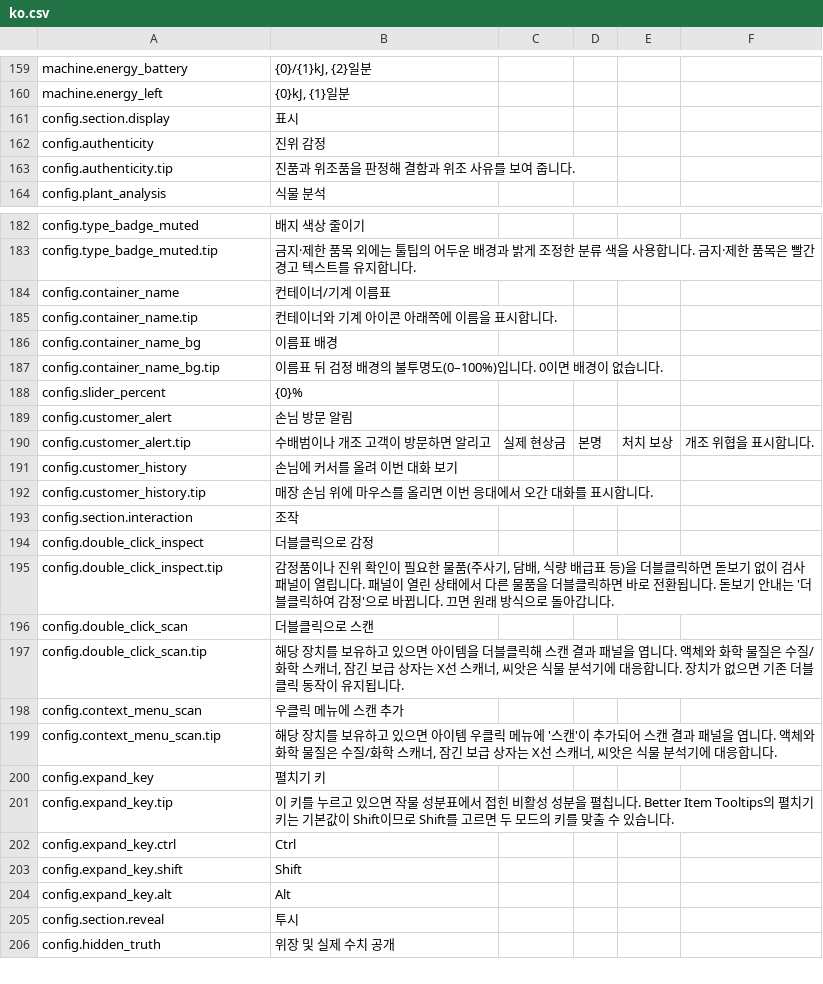
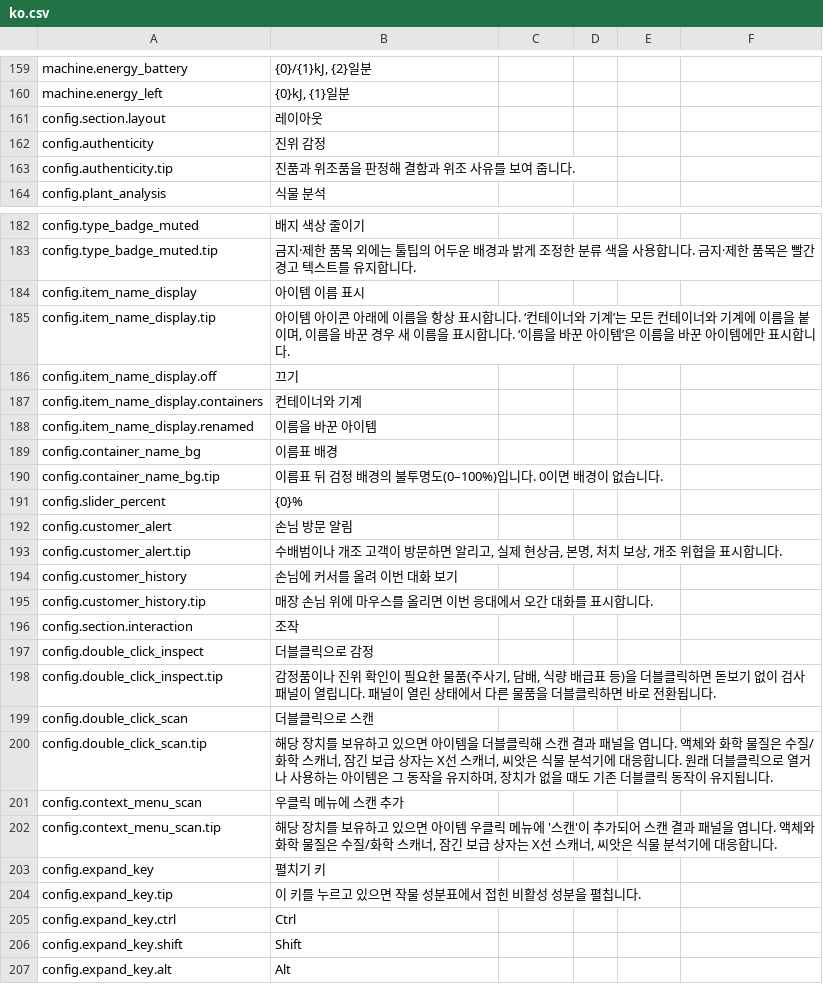
Before and after one commit to Nwflower/item-details, a CSV file: Localization/ko.csv, drawn as a sheet; only a part is shown, gaps mark what is left out; the shorter side is filled out with more unchanged rows; the diff covers the shown part only.

```diff
--- a/Localization/ko.csv
+++ b/Localization/ko.csv
@@ -160,3 +160,3 @@ machine.energy_battery," {0}/{1}kJ, {2}일분"
 machine.energy_left," {0}kJ, {1}일분"
-config.section.display,표시
+config.section.layout,레이아웃
 config.authenticity,진위 감정
@@ -183,4 +183,7 @@ config.type_badge_muted,배지 색상 줄이기
 config.type_badge_muted.tip,금지·제한 품목 외에는 툴팁의 어두운 배경과 밝게 조정한 분류 색을 사용합니다. 금지·제한 품목은 빨간 경고 텍스트를 유지합니다.
-config.container_name,컨테이너/기계 이름표
-config.container_name.tip,컨테이너와 기계 아이콘 아래쪽에 이름을 표시합니다.
+config.item_name_display,아이템 이름 표시
+config.item_name_display.tip,"아이템 아이콘 아래에 이름을 항상 표시합니다. ‘컨테이너와 기계’는 모든 컨테이너와 기계에 이름을 붙이며, 이름을 바꾼 경우 새 이름을 표시합니다. ‘이름을 바꾼 아이템’은 이름을 바꾼 아이템에만 표시합니다."
+config.item_name_display.off,끄기
+config.item_name_display.containers,컨테이너와 기계
+config.item_name_display.renamed,이름을 바꾼 아이템
 config.container_name_bg,이름표 배경
@@ -189,3 +192,3 @@ config.slider_percent,{0}%
 config.customer_alert,손님 방문 알림
-config.customer_alert.tip,수배범이나 개조 고객이 방문하면 알리고, 실제 현상금, 본명, 처치 보상, 개조 위협을 표시합니다.
+config.customer_alert.tip,"수배범이나 개조 고객이 방문하면 알리고, 실제 현상금, 본명, 처치 보상, 개조 위협을 표시합니다."
 config.customer_history,손님에 커서를 올려 이번 대화 보기
@@ -194,5 +197,5 @@ config.section.interaction,조작
 config.double_click_inspect,더블클릭으로 감정
-config.double_click_inspect.tip,"감정품이나 진위 확인이 필요한 물품(주사기, 담배, 식량 배급표 등)을 더블클릭하면 돋보기 없이 검사 패널이 열립니다. 패널이 열린 상태에서 다른 물품을 더블클릭하면 바로 전환됩니다. 돋보기 안내는 '더블클릭하여 감정'으로 바뀝니다. 끄면 원래 방식으로 돌아갑니다."
+config.double_click_inspect.tip,"감정품이나 진위 확인이 필요한 물품(주사기, 담배, 식량 배급표 등)을 더블클릭하면 돋보기 없이 검사 패널이 열립니다. 패널이 열린 상태에서 다른 물품을 더블클릭하면 바로 전환됩니다."
 config.double_click_scan,더블클릭으로 스캔
-config.double_click_scan.tip,"해당 장치를 보유하고 있으면 아이템을 더블클릭해 스캔 결과 패널을 엽니다. 액체와 화학 물질은 수질/화학 스캐너, 잠긴 보급 상자는 X선 스캐너, 씨앗은 식물 분석기에 대응합니다. 장치가 없으면 기존 더블클릭 동작이 유지됩니다."
+config.double_click_scan.tip,"해당 장치를 보유하고 있으면 아이템을 더블클릭해 스캔 결과 패널을 엽니다. 액체와 화학 물질은 수질/화학 스캐너, 잠긴 보급 상자는 X선 스캐너, 씨앗은 식물 분석기에 대응합니다. 원래 더블클릭으로 열거나 사용하는 아이템은 그 동작을 유지하며, 장치가 없을 때도 기존 더블클릭 동작이 유지됩니다."
 config.context_menu_scan,우클릭 메뉴에 스캔 추가
@@ -200,3 +203,3 @@ config.context_menu_scan.tip,"해당 장치를 보유하고 있으면 아이템
 config.expand_key,펼치기 키
-config.expand_key.tip,이 키를 누르고 있으면 작물 성분표에서 접힌 비활성 성분을 펼칩니다. Better Item Tooltips의 펼치기 키는 기본값이 Shift이므로 Shift를 고르면 두 모드의 키를 맞출 수 있습니다.
+config.expand_key.tip,이 키를 누르고 있으면 작물 성분표에서 접힌 비활성 성분을 펼칩니다.
 config.expand_key.ctrl,Ctrl
```
Also changed, not shown: 4 added rows, 2 removed rows and 15 edited cells elsewhere in this file, Localization/de.csv, Localization/fr.csv, 27 other files.
